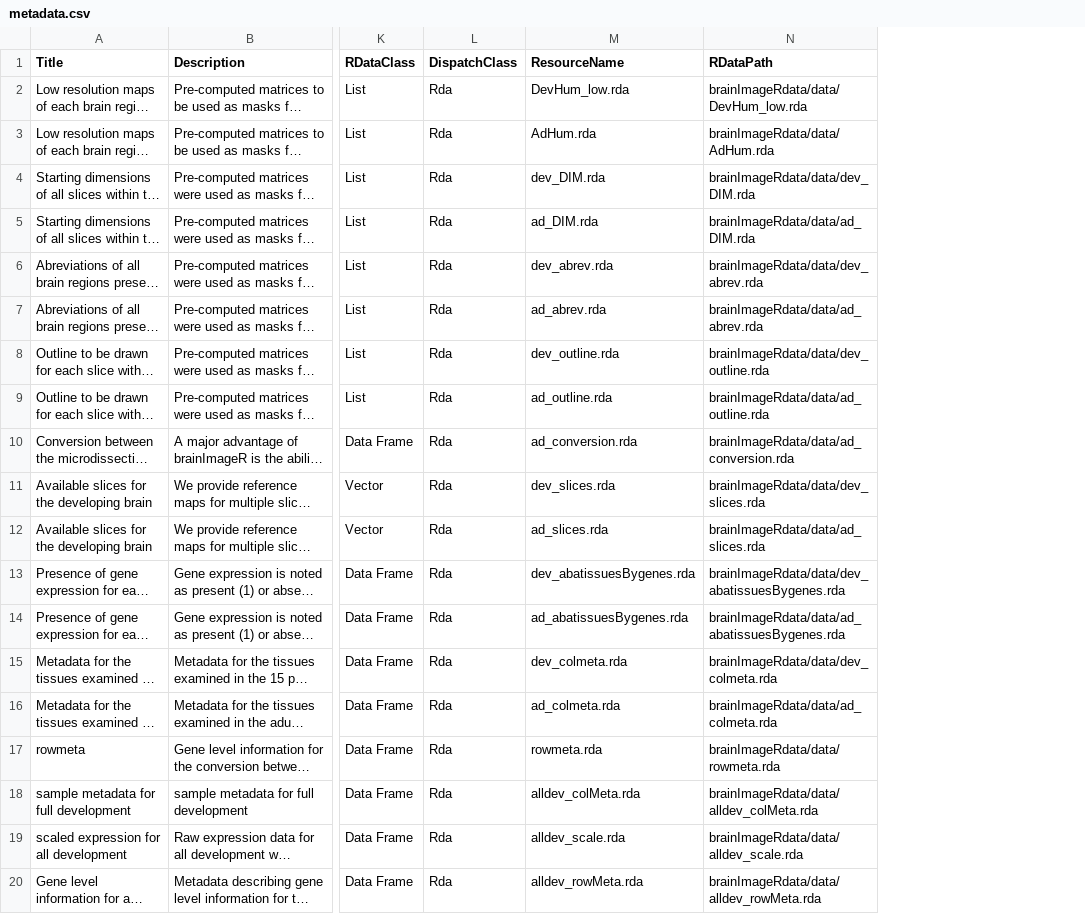
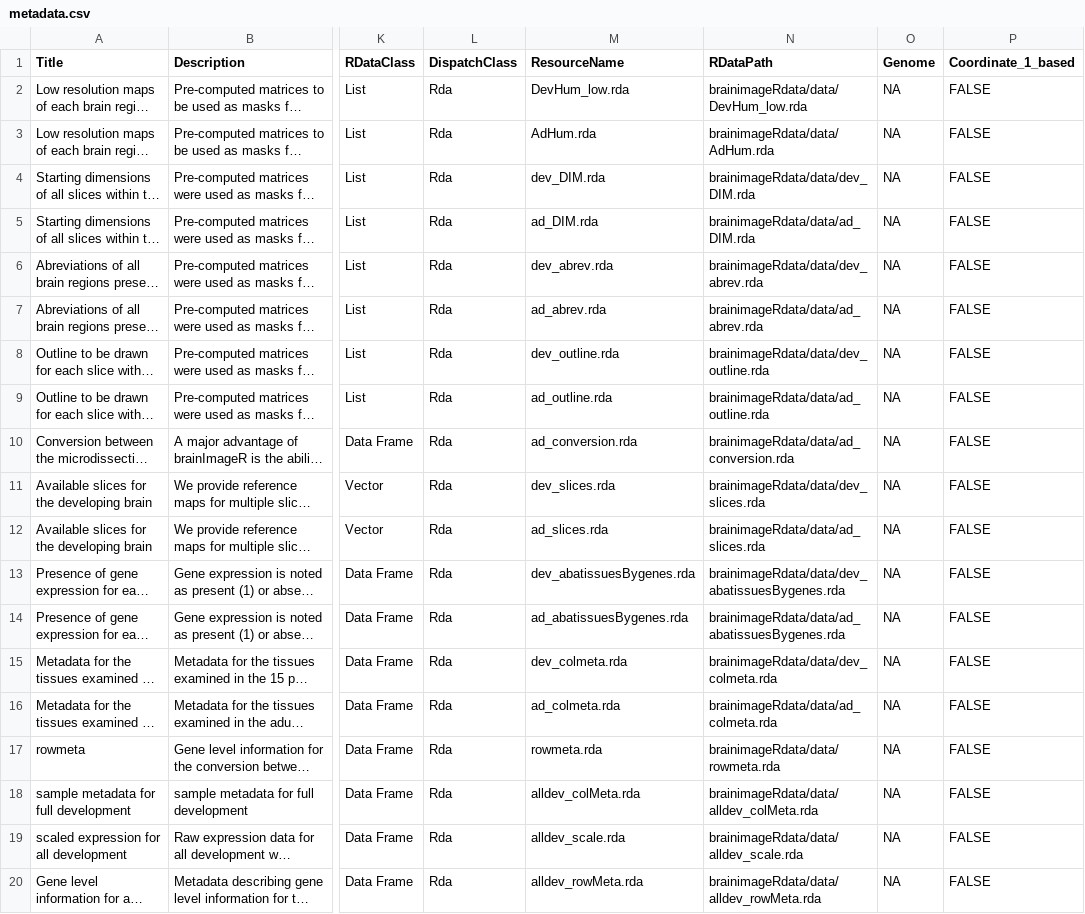
Before and after one commit to bioc/brainImageRdata, a CSV file: inst/extdata/metadata.csv, drawn as a sheet; only a part is shown, gaps mark what is left out; long unchanged cells end in …; the diff names each change by its address in the sheet, - before the commit and + after, or states it on an @@ line.

Commit message:
deleted extra data and updataed meta

```diff
--- a/inst/extdata/metadata.csv
+++ b/inst/extdata/metadata.csv
+column O (Genome), rows 2-20: all NA
+column P (Coordinate_1_based), rows 2-20: all FALSE
-N2 (RDataPath): brainImageRdata/data/DevHum_low.rda
+N2 (RDataPath): brainimageRdata/data/DevHum_low.rda
-N3 (RDataPath): brainImageRdata/data/AdHum.rda
+N3 (RDataPath): brainimageRdata/data/AdHum.rda
-N4 (RDataPath): brainImageRdata/data/dev_DIM.rda
+N4 (RDataPath): brainimageRdata/data/dev_DIM.rda
-N5 (RDataPath): brainImageRdata/data/ad_DIM.rda
+N5 (RDataPath): brainimageRdata/data/ad_DIM.rda
-N6 (RDataPath): brainImageRdata/data/dev_abrev.rda
+N6 (RDataPath): brainimageRdata/data/dev_abrev.rda
-N7 (RDataPath): brainImageRdata/data/ad_abrev.rda
+N7 (RDataPath): brainimageRdata/data/ad_abrev.rda
-N8 (RDataPath): brainImageRdata/data/dev_outline.rda
+N8 (RDataPath): brainimageRdata/data/dev_outline.rda
-N9 (RDataPath): brainImageRdata/data/ad_outline.rda
+N9 (RDataPath): brainimageRdata/data/ad_outline.rda
-N10 (RDataPath): brainImageRdata/data/ad_conversion.rda
+N10 (RDataPath): brainimageRdata/data/ad_conversion.rda
-N11 (RDataPath): brainImageRdata/data/dev_slices.rda
+N11 (RDataPath): brainimageRdata/data/dev_slices.rda
-N12 (RDataPath): brainImageRdata/data/ad_slices.rda
+N12 (RDataPath): brainimageRdata/data/ad_slices.rda
-N13 (RDataPath): brainImageRdata/data/dev_abatissuesBygenes.rda
+N13 (RDataPath): brainimageRdata/data/dev_abatissuesBygenes.rda
-N14 (RDataPath): brainImageRdata/data/ad_abatissuesBygenes.rda
+N14 (RDataPath): brainimageRdata/data/ad_abatissuesBygenes.rda
-N15 (RDataPath): brainImageRdata/data/dev_colmeta.rda
+N15 (RDataPath): brainimageRdata/data/dev_colmeta.rda
-N16 (RDataPath): brainImageRdata/data/ad_colmeta.rda
+N16 (RDataPath): brainimageRdata/data/ad_colmeta.rda
-N17 (RDataPath): brainImageRdata/data/rowmeta.rda
+N17 (RDataPath): brainimageRdata/data/rowmeta.rda
-N18 (RDataPath): brainImageRdata/data/alldev_colMeta.rda
+N18 (RDataPath): brainimageRdata/data/alldev_colMeta.rda
-N19 (RDataPath): brainImageRdata/data/alldev_scale.rda
+N19 (RDataPath): brainimageRdata/data/alldev_scale.rda
-N20 (RDataPath): brainImageRdata/data/alldev_rowMeta.rda
+N20 (RDataPath): brainimageRdata/data/alldev_rowMeta.rda
```
Also changed, not shown: 22 other files.
